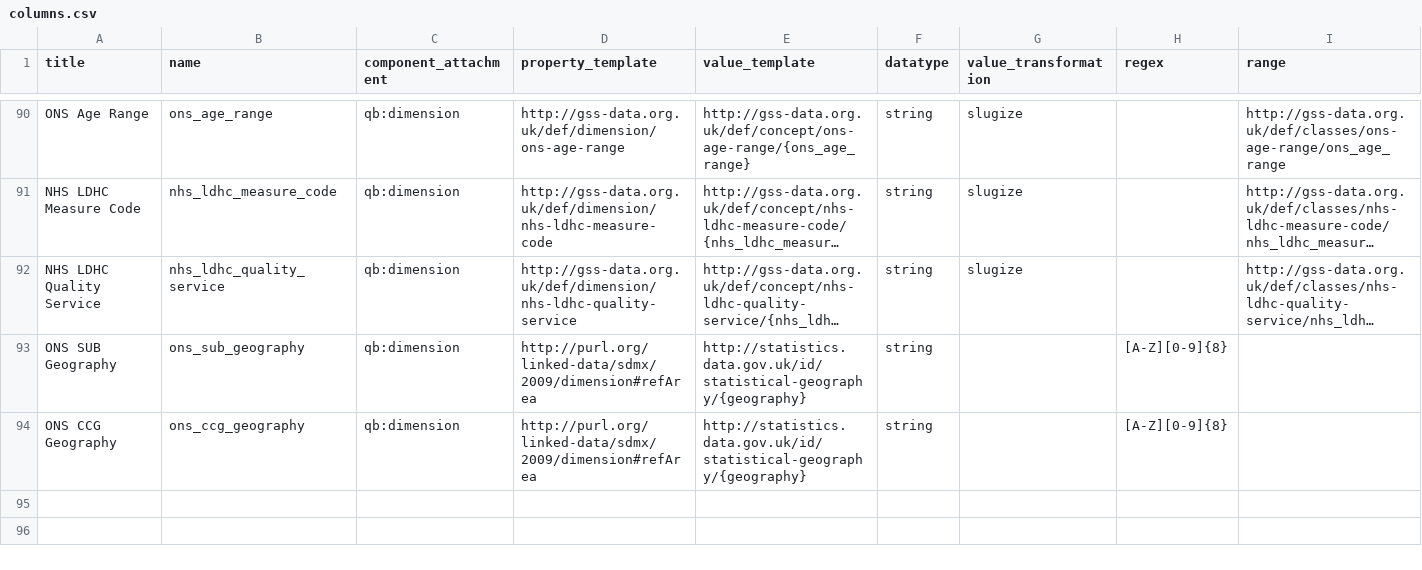
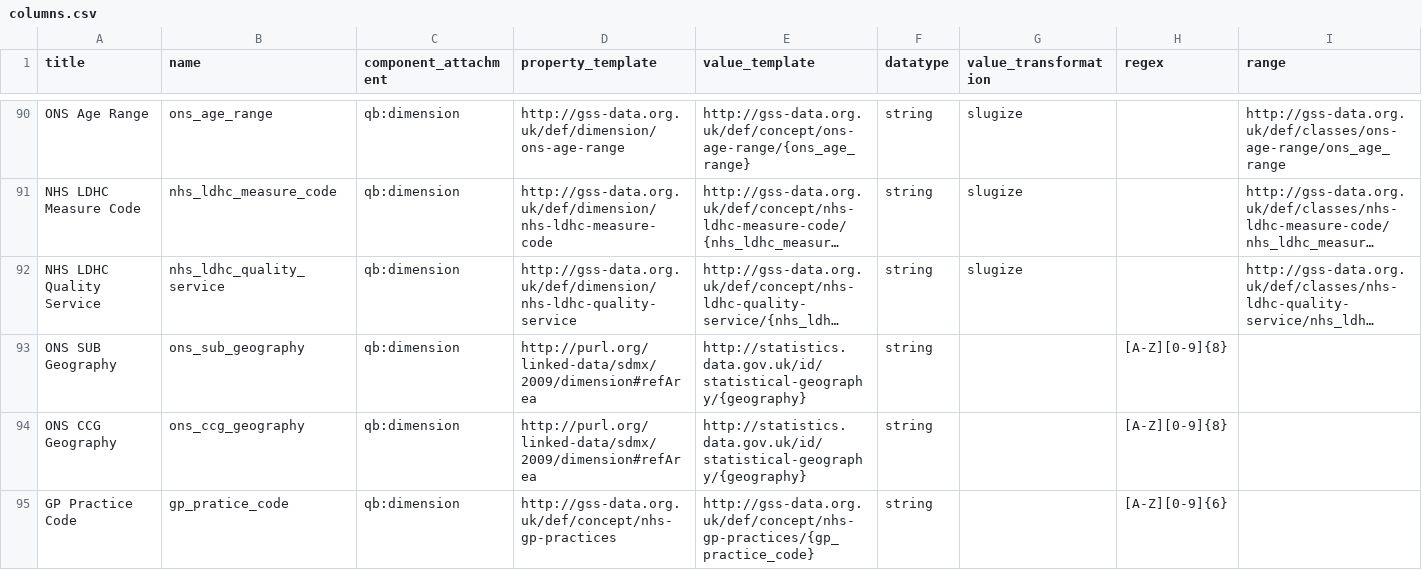
Before and after one commit to GSS-Cogs/family-disability, a CSV file: reference/columns.csv, drawn as a sheet; only a part is shown, gaps mark what is left out; long unchanged cells end in …; the diff names each change by its address in the sheet, - before the commit and + after, or states it on an @@ line.

Commit message:
Update columns.csv
Adding GP Practice Code

```diff
--- a/reference/columns.csv
+++ b/reference/columns.csv
+row 95: GP Practice Code | gp_pratice_code | qb:dimension | http://gss-data.org.uk/def/concept/nhs-gp-practices | http://gss-data.org.uk/def/concept/nhs-gp-practices/{gp_practice_code} | string |  | [A-Z][0-9]{6}
```
